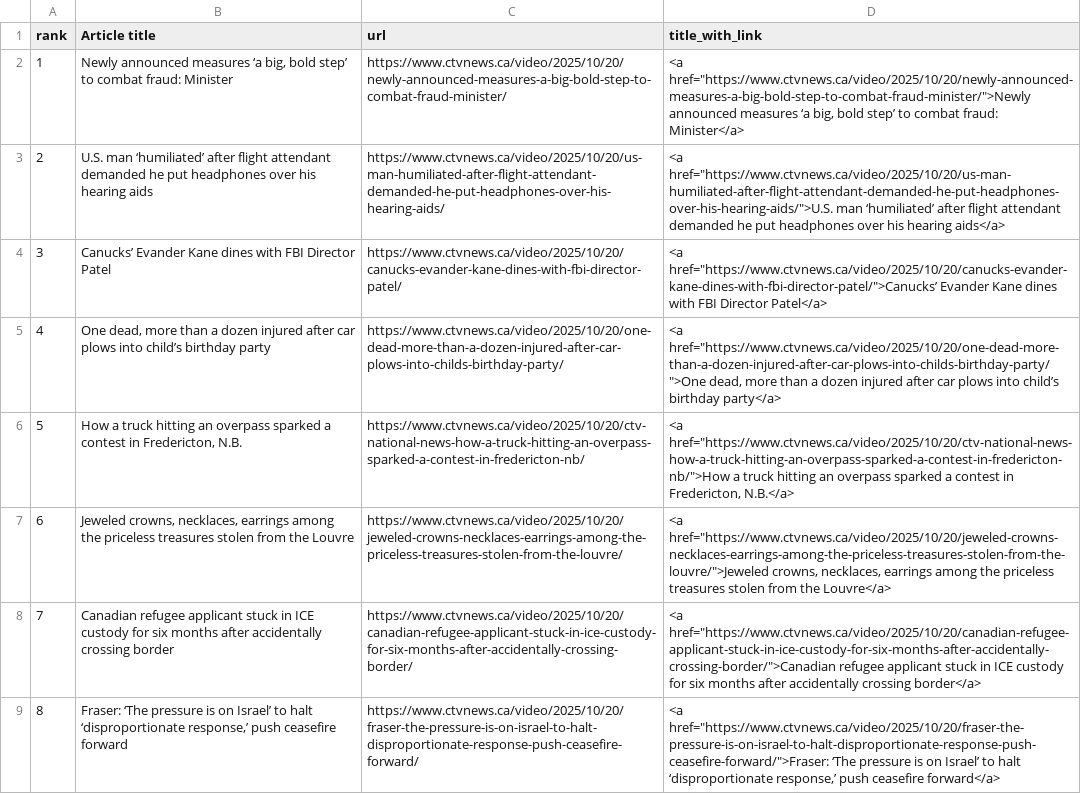
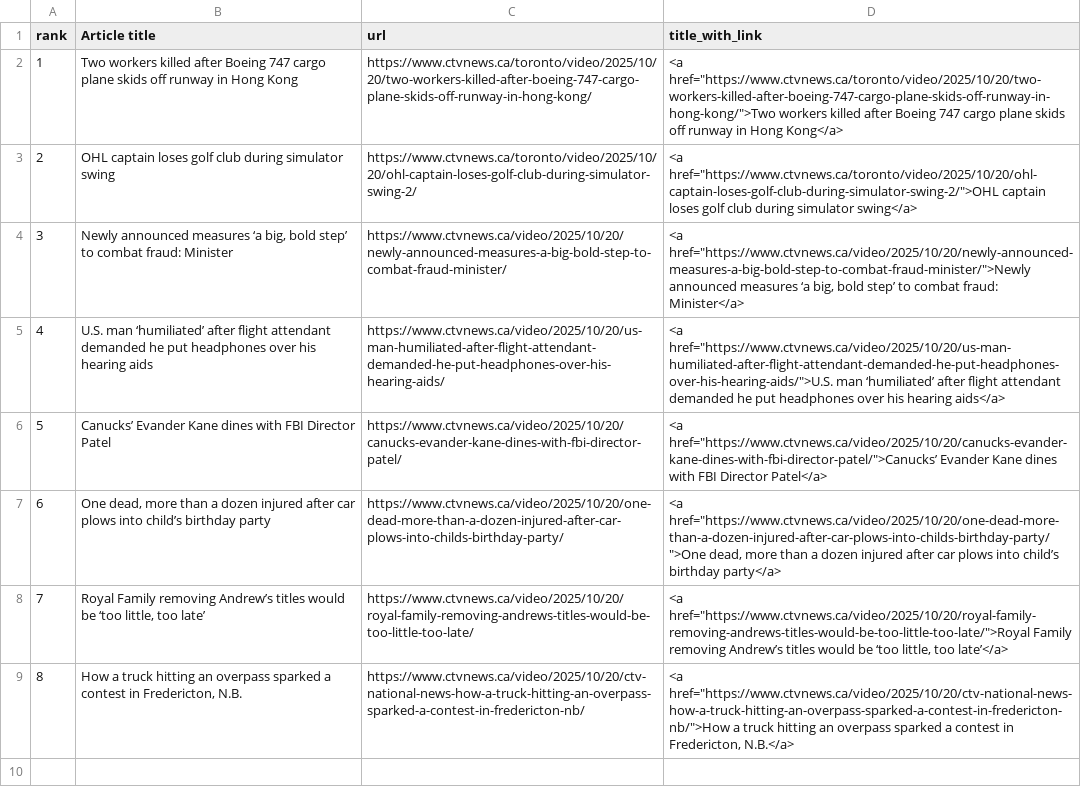
Before and after one commit to caoramckenna/canada-news-trending-stories, a CSV file: CTVScrape.csv, drawn as a sheet; removed rows and columns are numbered as before the commit, all else as after; the diff names each change by its address in the sheet, - before the commit and + after, or states it on an @@ line.

```diff
--- a/CTVScrape.csv
+++ b/CTVScrape.csv
+row 2: 1 | Two workers killed after Boeing 747 cargo plane skids off runway in Hong Kong | https://www.ctvnews.ca/toronto/video/2025/10/20/two-workers-killed-after-boeing-747-cargo-plane-skids-off-runway-in-hong-kong/ | <a href="https://www.ctvnews.ca/toronto/video/2025/10/20/two-workers-killed-after-boeing-747-cargo-plane-skids-off-runway-in-hong-kong/">Two workers killed after Boeing 747 cargo plane skids off runway in Hong Kong</a>
+row 3: 2 | OHL captain loses golf club during simulator swing | https://www.ctvnews.ca/toronto/video/2025/10/20/ohl-captain-loses-golf-club-during-simulator-swing-2/ | <a href="https://www.ctvnews.ca/toronto/video/2025/10/20/ohl-captain-loses-golf-club-during-simulator-swing-2/">OHL captain loses golf club during simulator swing</a>
@@ column A (rank) renumbered between rows 4 and 9 @@
+row 8: 7 | Royal Family removing Andrew’s titles would be ‘too little, too late’ | https://www.ctvnews.ca/video/2025/10/20/royal-family-removing-andrews-titles-would-be-too-little-too-late/ | <a href="https://www.ctvnews.ca/video/2025/10/20/royal-family-removing-andrews-titles-would-be-too-little-too-late/">Royal Family removing Andrew’s titles would be ‘too little, too late’</a>
-row 7: 6 | Jeweled crowns, necklaces, earrings among the priceless treasures stolen from the Louvre | https://www.ctvnews.ca/video/2025/10/20/jeweled-crowns-necklaces-earrings-among-the-priceless-treasures-stolen-from-the-louvre/ | <a href="https://www.ctvnews.ca/video/2025/10/20/jeweled-crowns-necklaces-earrings-among-the-priceless-treasures-stolen-from-the-louvre/">Jeweled crowns, necklaces, earrings among the priceless treasures stolen from the Louvre</a>
-row 8: 7 | Canadian refugee applicant stuck in ICE custody for six months after accidentally crossing border | https://www.ctvnews.ca/video/2025/10/20/canadian-refugee-applicant-stuck-in-ice-custody-for-six-months-after-accidentally-crossing-border/ | <a href="https://www.ctvnews.ca/video/2025/10/20/canadian-refugee-applicant-stuck-in-ice-custody-for-six-months-after-accidentally-crossing-border/">Canadian refugee applicant stuck in ICE custody for six months after accidentally crossing border</a>
-row 9: 8 | Fraser: ‘The pressure is on Israel’ to halt ‘disproportionate response,’ push ceasefire forward | https://www.ctvnews.ca/video/2025/10/20/fraser-the-pressure-is-on-israel-to-halt-disproportionate-response-push-ceasefire-forward/ | <a href="https://www.ctvnews.ca/video/2025/10/20/fraser-the-pressure-is-on-israel-to-halt-disproportionate-response-push-ceasefire-forward/">Fraser: ‘The pressure is on Israel’ to halt ‘disproportionate response,’ push ceasefire forward</a>
```
Also changed, not shown: NationalPostScrape.csv, 4 other files.
